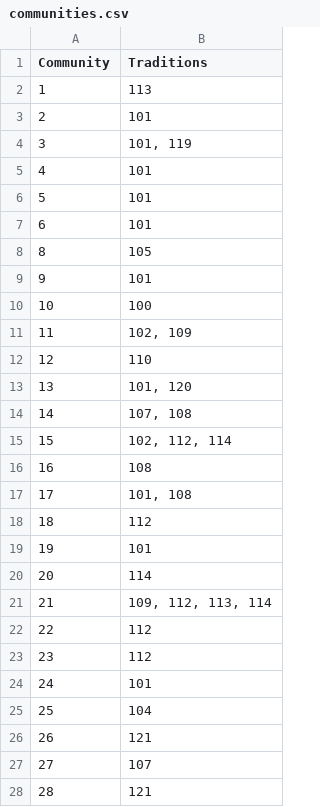
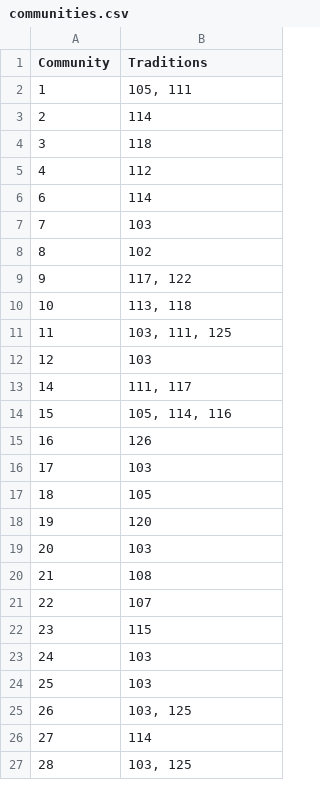
Before and after one commit to KistWright/cape-breton-map, a CSV file: data/communities.csv, drawn as a sheet; only a part is shown; the diff covers the shown part only.

```diff
--- a/data/communities.csv
+++ b/data/communities.csv
@@ -1,28 +1,27 @@
 Community,Traditions
-1,113
-2,101
-3,"101, 119"
-4,101
-5,101
-6,101
-8,105
-9,101
-10,100
-11,"102, 109"
-12,110
-13,"101, 120"
-14,"107, 108"
-15,"102, 112, 114"
-16,108
-17,"101, 108"
-18,112
-19,101
-20,114
-21,"109, 112, 113, 114"
-22,112
-23,112
-24,101
-25,104
-26,121
-27,107
-28,121
+1,"105, 111"
+2,114
+3,118
+4,112
+6,114
+7,103
+8,102
+9,"117, 122"
+10,"113, 118"
+11,"103, 111, 125"
+12,103
+14,"111, 117"
+15,"105, 114, 116"
+16,126
+17,103
+18,105
+19,120
+20,103
+21,108
+22,107
+23,115
+24,103
+25,103
+26,"103, 125"
+27,114
+28,"103, 125"
```
Also changed, not shown: 3 added rows, 1 removed row and 66 edited cells elsewhere in this file, data/people.csv, data/places.csv, 1 other file.
